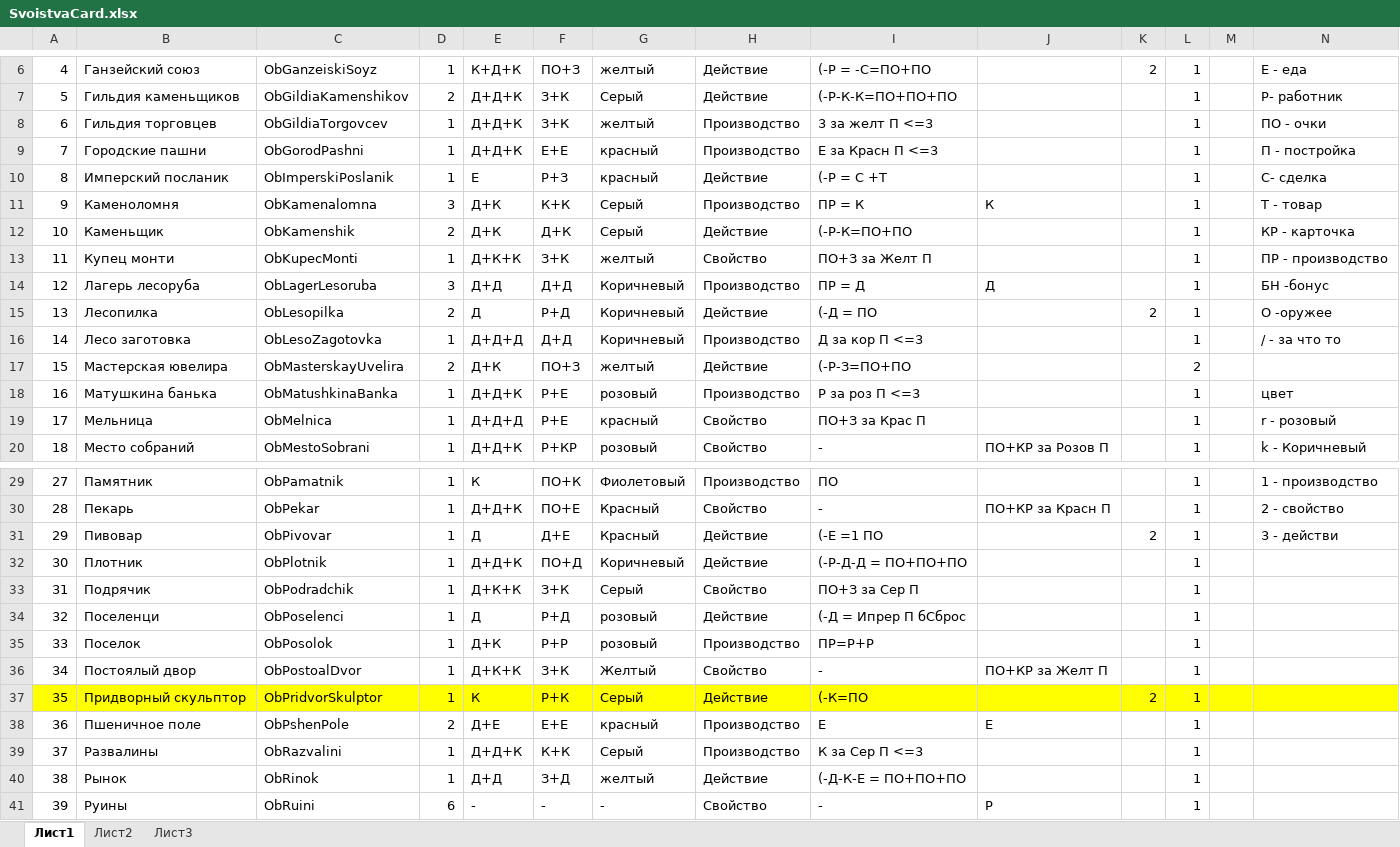
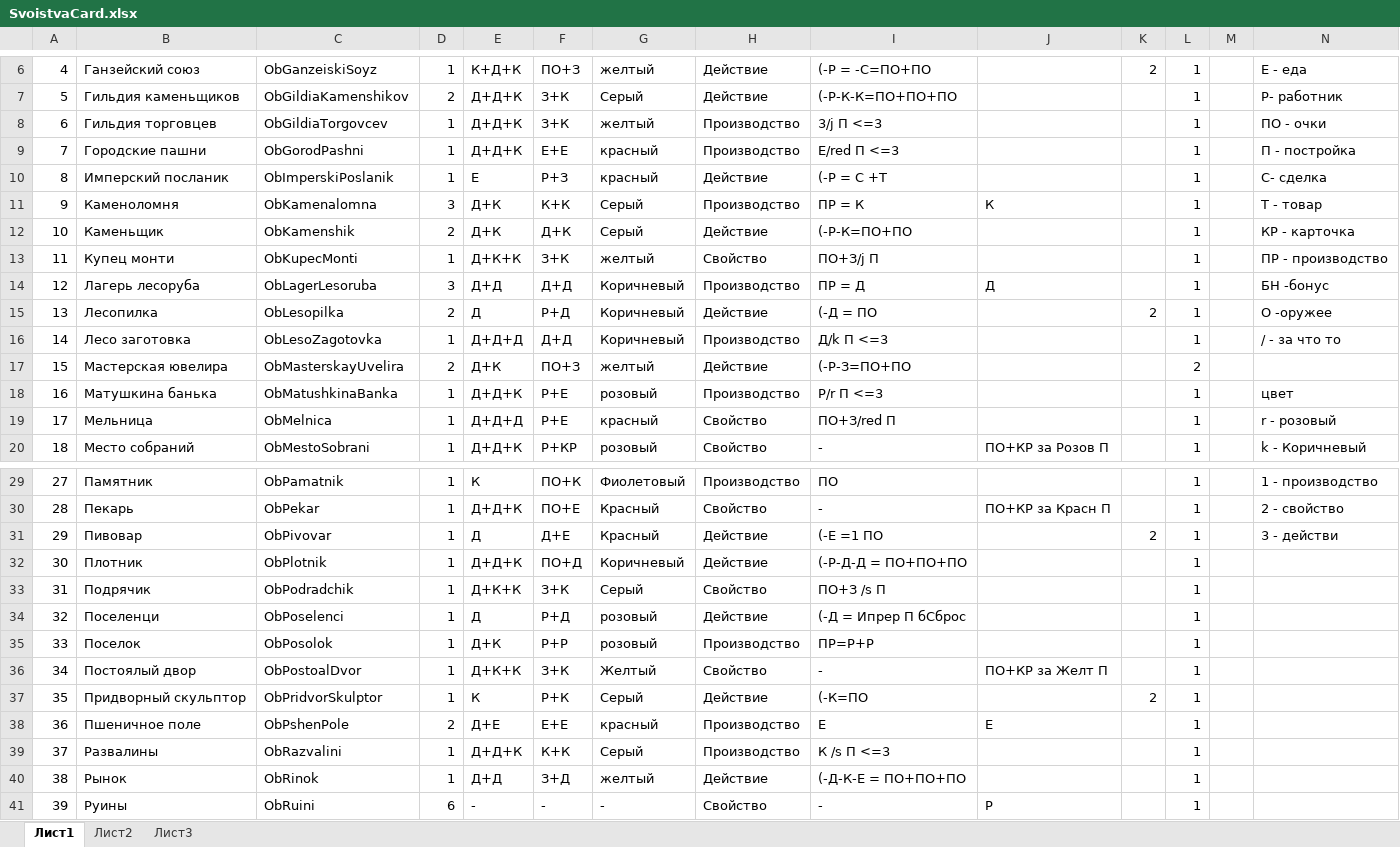
Before and after one commit to xepoman/Pocelenci, an Excel workbook: Poselenci/SvoistvaCard.xlsx, sheet Лист1, drawn as a sheet; only a part is shown, gaps mark what is left out; values as stored, in another font and other column widths than the file's, no borders; the diff covers the shown part only; the diff names each change by its address in the sheet, - before the commit and + after, or states it on an @@ line.

```diff
--- a/Poselenci/SvoistvaCard.xlsx (sheet Лист1)
+++ b/Poselenci/SvoistvaCard.xlsx (sheet Лист1)
-I8: 3 за желт П <=3
+I8: 3/j П <=3
-I9: Е за Красн П <=3
+I9: Е/red П <=3
-I13: ПО+З за Желт П
+I13: ПО+З/j П
-I16: Д за кор П <=3
+I16: Д/k П <=3
-I18: Р за роз П <=3
+I18: Р/r П <=3
-I19: ПО+З за Крас П
+I19: ПО+З/red П
-I33: ПО+З за Сер П
+I33: ПО+З /s П
-A37:N37 fill: #FFFF00
+A37:N37 fill: none
-I39: К за Сер П <=3
+I39: К /s П <=3
```
Also changed, not shown: 16 added rows, 18 edited cells, cell formats and row numbers in column A elsewhere in this sheet, 24 other files.
